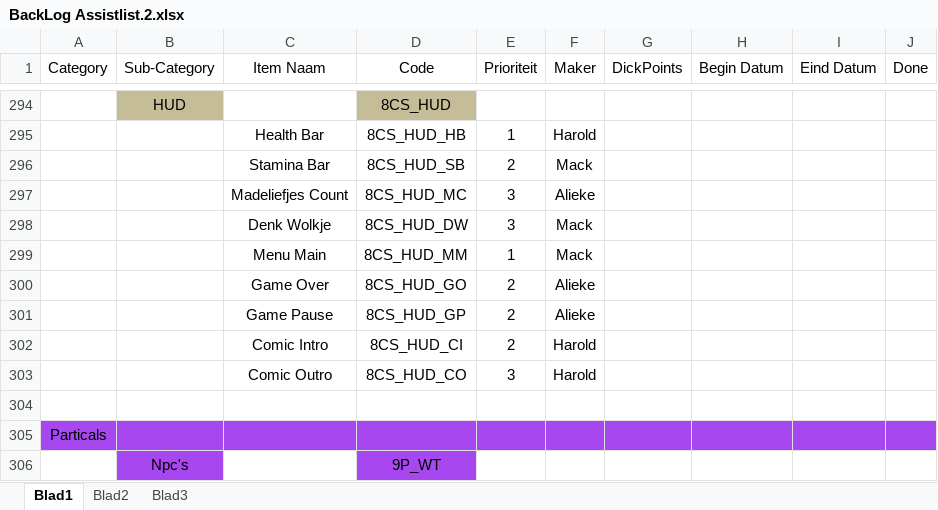
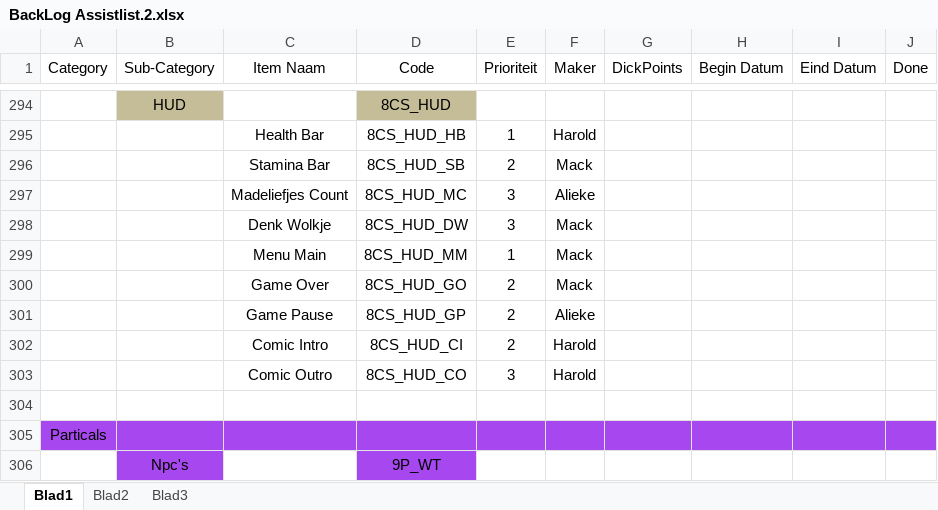
Before and after one commit to kvk4life/GAM21gr2, an Excel workbook: BackLog Assistlist.2.xlsx, sheet Blad1, drawn as a sheet; only a part is shown, gaps mark what is left out; values as stored, in another font and other column widths than the file's, no borders; the diff names each change by its address in the sheet, - before the commit and + after, or states it on an @@ line.

Commit message:
Kleine update
Kleine verandering. Ik neem de gameover HUD element over van allieke,
want het past wat beter met de respawn screen enzo.

```diff
--- a/BackLog Assistlist.2.xlsx (sheet Blad1)
+++ b/BackLog Assistlist.2.xlsx (sheet Blad1)
-F300 (Maker): Alieke
+F300 (Maker): Mack
```
